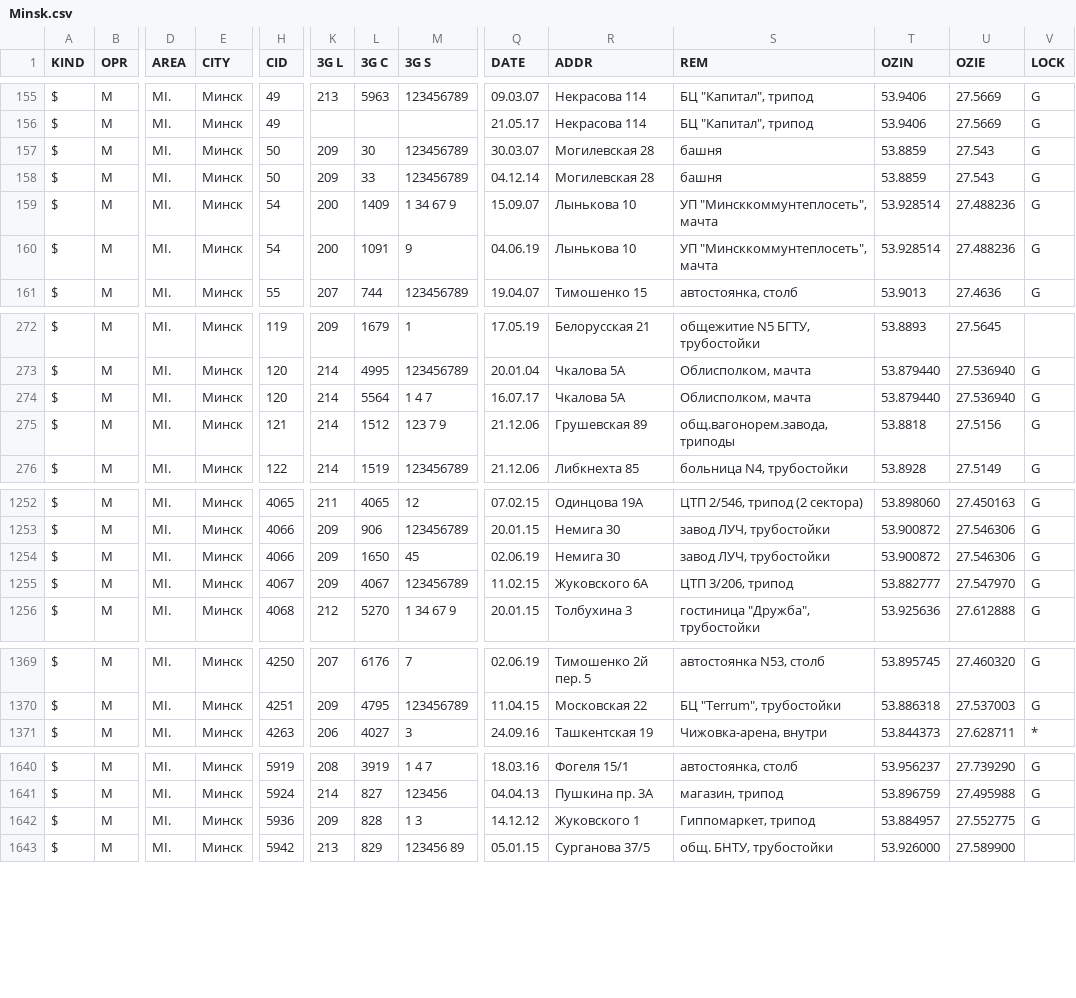
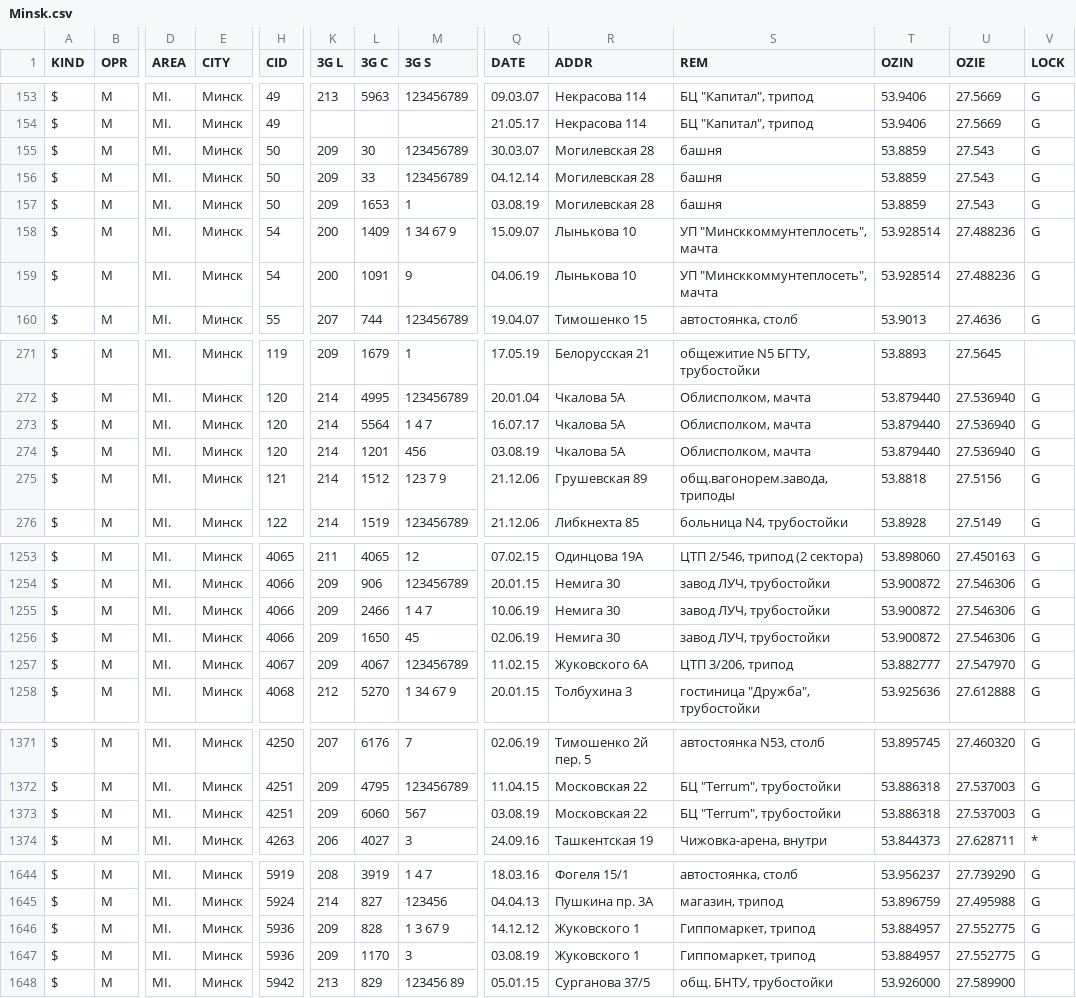
Before and after one commit to BYCellDatabase/csv, a CSV file: MTS/Minsk.csv, drawn as a sheet; only a part is shown, gaps mark what is left out; addresses are those after the commit; rows hold the shown columns only; the diff covers the shown part only; the diff names each change by its address in the sheet, - before the commit and + after, or states it on an @@ line.

Commit message:
4 files | M  BeCloud/Minsk.csv, M  MTS/Minsk.csv, M  MTS/Mio.csv, M  Velcom/Minsk.csv

```diff
--- a/MTS/Minsk.csv
+++ b/MTS/Minsk.csv
+row 157: $ | M | MI. | Минск | 50 | 209 | 1653 | 1 | 03.08.19 | Могилевская 28 | башня | 53.8859 | 27.543 | G
+row 274: $ | M | MI. | Минск | 120 | 214 | 1201 | 456 | 03.08.19 | Чкалова 5А | Облисполком, мачта | 53.879440 | 27.536940 | G
+row 1255: $ | M | MI. | Минск | 4066 | 209 | 2466 | 1 4 7 | 10.06.19 | Немига 30 | завод ЛУЧ, трубостойки | 53.900872 | 27.546306 | G
+row 1373: $ | M | MI. | Минск | 4251 | 209 | 6060 | 567 | 03.08.19 | Московская 22 | БЦ "Terrum", трубостойки | 53.886318 | 27.537003 | G
-M1646 (3G S): 1 3
+M1646 (3G S): 1 3 67 9
+row 1647: $ | M | MI. | Минск | 5936 | 209 | 1170 | 3 | 03.08.19 | Жуковского 1 | Гиппомаркет, трипод | 53.884957 | 27.552775 | G
```
Also changed, not shown: 3 added rows, 2 removed rows and 1 edited cell elsewhere in this file, BeCloud/Minsk.csv, MTS/Mio.csv, 1 other file.
